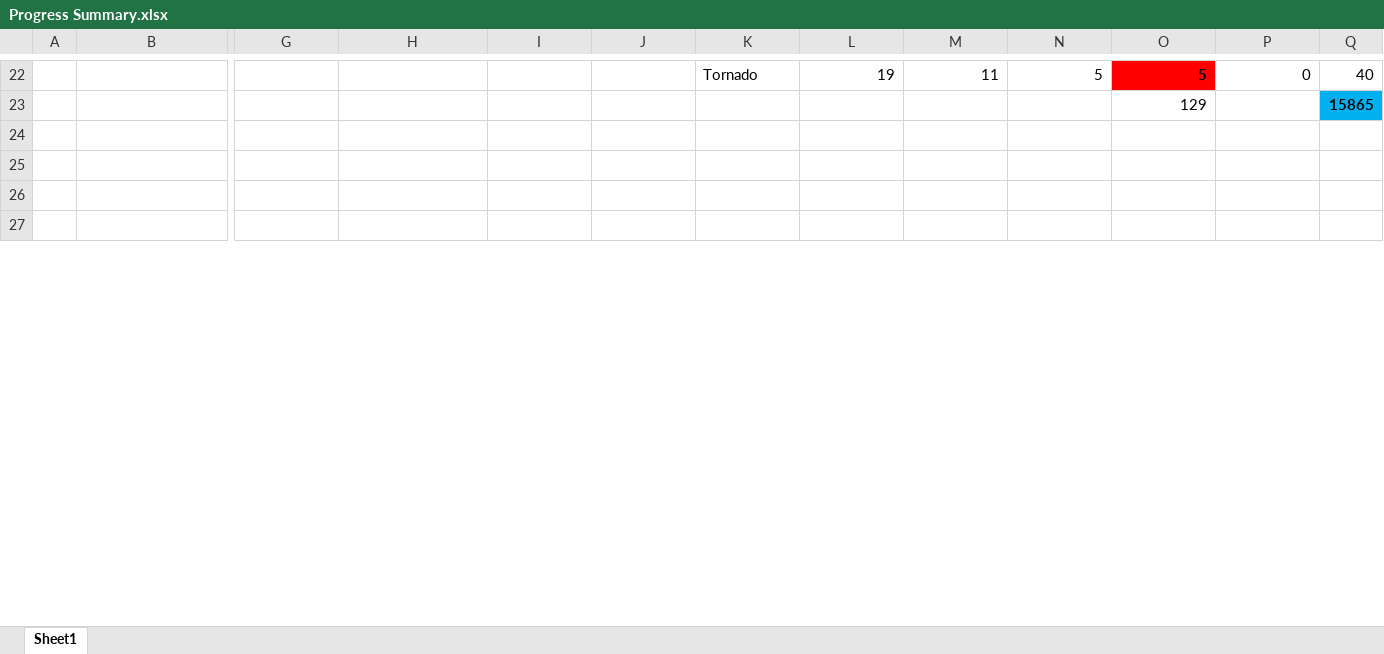
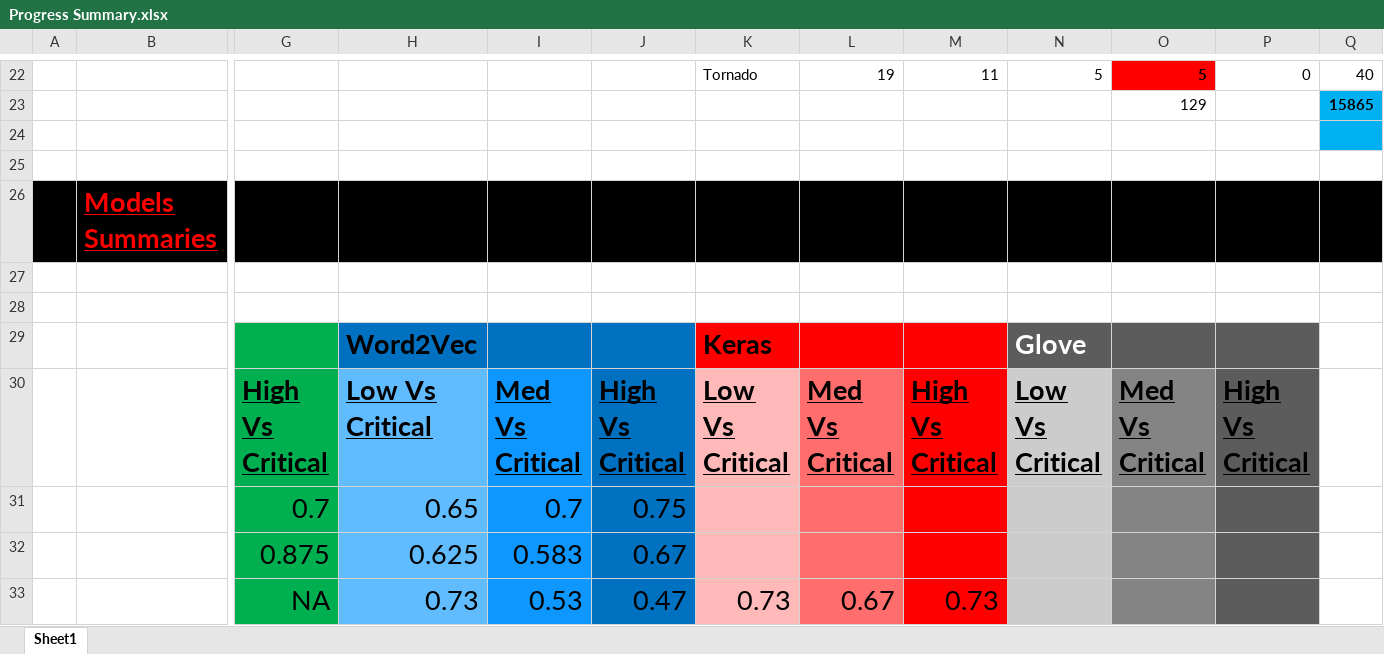
Before and after one commit to VishaalVenkatesh/TREC_Distributed_Machine_Learning, an Excel workbook: TREC/Progress Summary.xlsx, sheet Sheet1, drawn as a sheet; only a part is shown, gaps mark what is left out; values as stored, in another font and other column widths than the file's, no borders; rows hold the shown columns only; the diff covers the shown part only; the diff names each change by its address in the sheet, - before the commit and + after, or states it on an @@ line.

Commit message:
progress summary updated

```diff
--- a/TREC/Progress Summary.xlsx (sheet Sheet1)
+++ b/TREC/Progress Summary.xlsx (sheet Sheet1)
-Q24 fill: none
+Q24 fill: #00B0F0
+row 26:  | Models Summaries
+row 29:  |  |  | Word2Vec |  |  | Keras |  |  | Glove
+row 30:  |  | High Vs Critical | Low Vs Critical | Med Vs Critical | High Vs Critical | Low Vs Critical | Med Vs Critical | High Vs Critical | Low Vs Critical | Med Vs Critical | High Vs Critical
+row 31:  |  | 0.7 | 0.65 | 0.7 | 0.75
+row 32:  |  | 0.875 | 0.625 | 0.583 | 0.67
+row 33:  |  | NA | 0.73 | 0.53 | 0.47 | 0.73 | 0.67 | 0.73
```
Also changed, not shown: 8 added rows and 1 edited cell elsewhere in this sheet, 1 other file.
